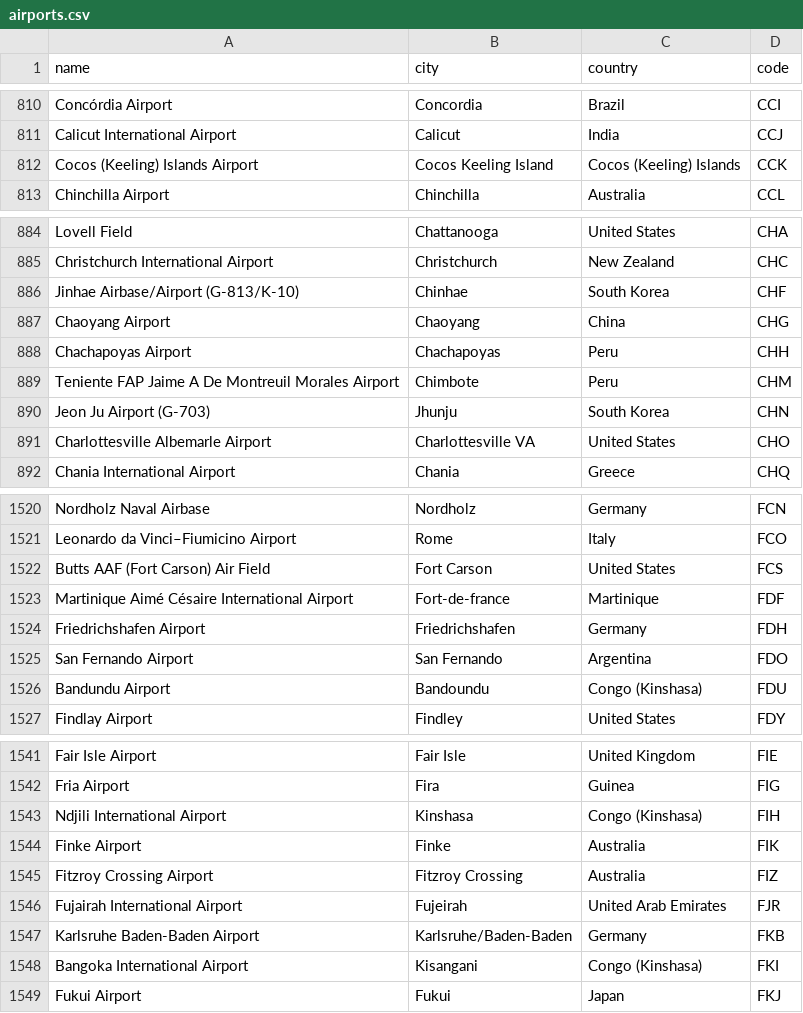
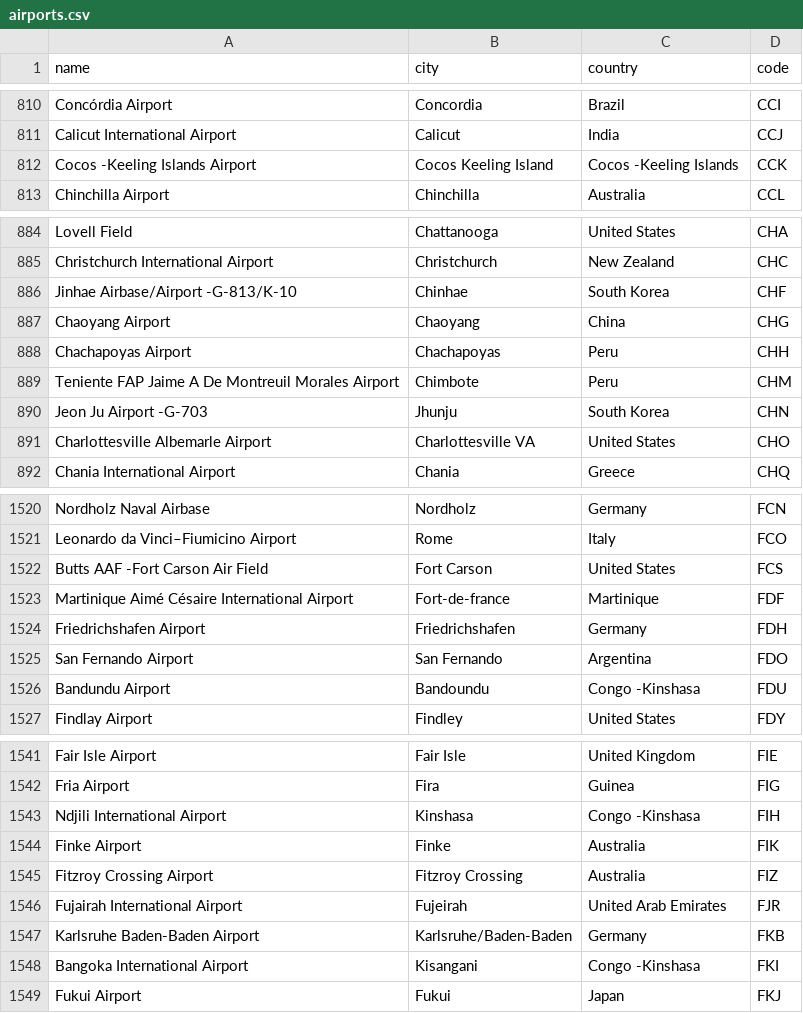
Before and after one commit to amoreillon/fly-me-away, a CSV file: data/airports.csv, drawn as a sheet; only a part is shown, gaps mark what is left out; the diff covers the shown part only.

```diff
--- a/data/airports.csv
+++ b/data/airports.csv
@@ -811,3 +811,3 @@ Concórdia Airport,Concordia,Brazil,CCI
 Calicut International Airport,Calicut,India,CCJ
-Cocos (Keeling) Islands Airport,Cocos Keeling Island,Cocos (Keeling) Islands,CCK
+Cocos -Keeling Islands Airport,Cocos Keeling Island,Cocos -Keeling Islands,CCK
 Chinchilla Airport,Chinchilla,Australia,CCL
@@ -885,3 +885,3 @@ Lovell Field,Chattanooga,United States,CHA
 Christchurch International Airport,Christchurch,New Zealand,CHC
-Jinhae Airbase/Airport (G-813/K-10),Chinhae,South Korea,CHF
+Jinhae Airbase/Airport -G-813/K-10,Chinhae,South Korea,CHF
 Chaoyang Airport,Chaoyang,China,CHG
@@ -889,3 +889,3 @@ Chachapoyas Airport,Chachapoyas,Peru,CHH
 Teniente FAP Jaime A De Montreuil Morales Airport,Chimbote,Peru,CHM
-Jeon Ju Airport (G-703),Jhunju,South Korea,CHN
+Jeon Ju Airport -G-703,Jhunju,South Korea,CHN
 Charlottesville Albemarle Airport,Charlottesville VA,United States,CHO
@@ -1521,3 +1521,3 @@ Nordholz Naval Airbase,Nordholz,Germany,FCN
 Leonardo da Vinci–Fiumicino Airport,Rome,Italy,FCO
-Butts AAF (Fort Carson) Air Field,Fort Carson,United States,FCS
+Butts AAF -Fort Carson Air Field,Fort Carson,United States,FCS
 Martinique Aimé Césaire International Airport,Fort-de-france,Martinique,FDF
@@ -1525,3 +1525,3 @@ Friedrichshafen Airport,Friedrichshafen,Germany,FDH
 San Fernando Airport,San Fernando,Argentina,FDO
-Bandundu Airport,Bandoundu,Congo (Kinshasa),FDU
+Bandundu Airport,Bandoundu,Congo -Kinshasa,FDU
 Findlay Airport,Findley,United States,FDY
@@ -1542,3 +1542,3 @@ Fair Isle Airport,Fair Isle,United Kingdom,FIE
 Fria Airport,Fira,Guinea,FIG
-Ndjili International Airport,Kinshasa,Congo (Kinshasa),FIH
+Ndjili International Airport,Kinshasa,Congo -Kinshasa,FIH
 Finke Airport,Finke,Australia,FIK
@@ -1547,3 +1547,3 @@ Fujairah International Airport,Fujeirah,United Arab Emirates,FJR
 Karlsruhe Baden-Baden Airport,Karlsruhe/Baden-Baden,Germany,FKB
-Bangoka International Airport,Kisangani,Congo (Kinshasa),FKI
+Bangoka International Airport,Kisangani,Congo -Kinshasa,FKI
 Fukui Airport,Fukui,Japan,FKJ
```
Also changed, not shown: 124 edited cells elsewhere in this file, 1 other file.
